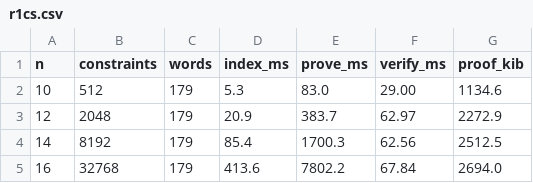
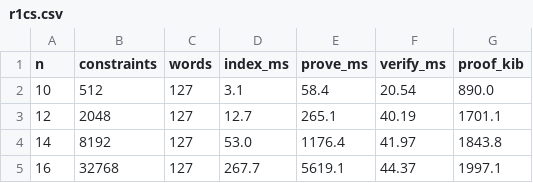
Before and after one commit to qoosmo/kronecker-fri, a CSV file: bench/r1cs.csv, drawn as a sheet.

```diff
--- a/bench/r1cs.csv
+++ b/bench/r1cs.csv
@@ -1,5 +1,5 @@
 n,constraints,words,index_ms,prove_ms,verify_ms,proof_kib
-10,512,179,5.3,83.0,29.00,1134.6
-12,2048,179,20.9,383.7,62.97,2272.9
-14,8192,179,85.4,1700.3,62.56,2512.5
-16,32768,179,413.6,7802.2,67.84,2694.0
+10,512,127,3.1,58.4,20.54,890.0
+12,2048,127,12.7,265.1,40.19,1701.1
+14,8192,127,53.0,1176.4,41.97,1843.8
+16,32768,127,267.7,5619.1,44.37,1997.1
```
Also changed, not shown: 2 other files.
